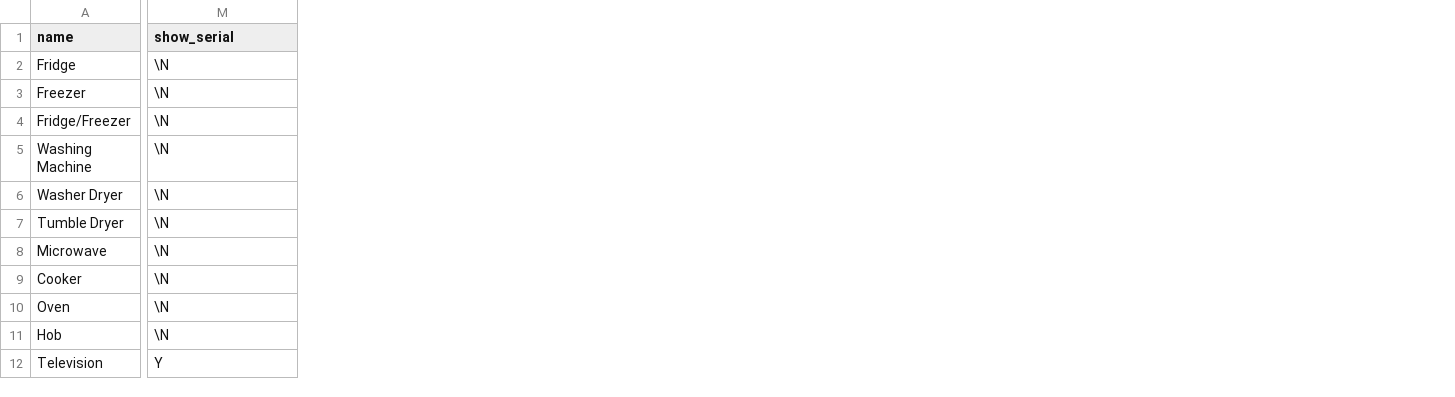
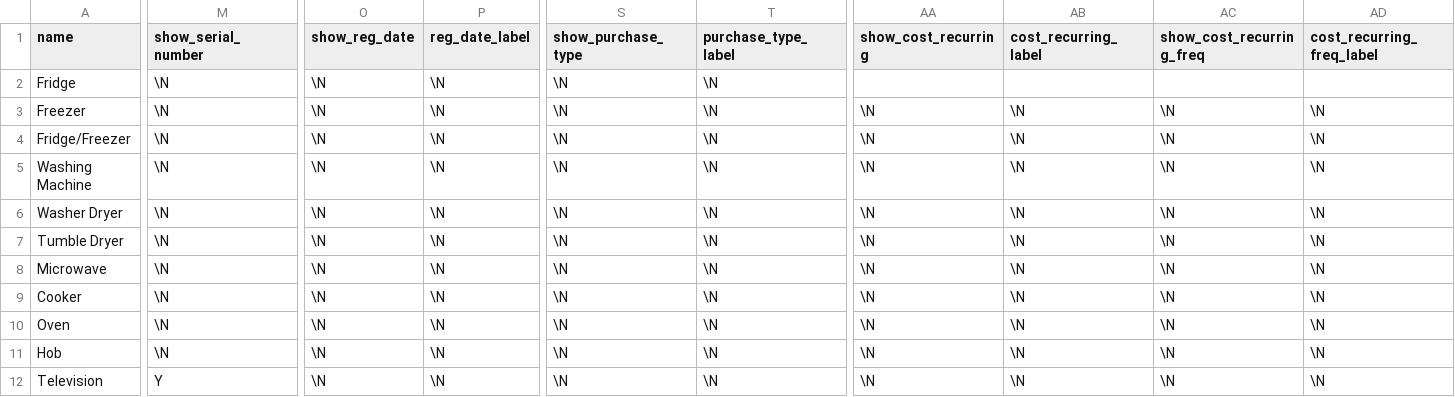
Before and after one commit to jeremy0505/mids, a CSV file: setup/seed_data/data/item_types.csv, drawn as a sheet; only a part is shown, gaps mark what is left out; the diff covers the shown part only; the diff names each change by its address in the sheet, - before the commit and + after, or states it on an @@ line.

Commit message:
Changes to rationalise columns on item_types

```diff
--- a/setup/seed_data/data/item_types.csv
+++ b/setup/seed_data/data/item_types.csv
+column O (show_reg_date), rows 2-12: all \N
+column P (reg_date_label), rows 2-12: all \N
+column S (show_purchase_type), rows 2-12: all \N
+column T (purchase_type_label), rows 2-12: all \N
+column AA (show_cost_recurring), rows 3-12: all \N
+column AB (cost_recurring_label), rows 3-12: all \N
+column AC (show_cost_recurring_freq), rows 3-12: all \N
+column AD (cost_recurring_freq_label), rows 3-12: all \N
-M1: show_serial
+M1: show_serial_number
```
Also changed, not shown: 3 edited cells elsewhere in this file, 7 other files.
